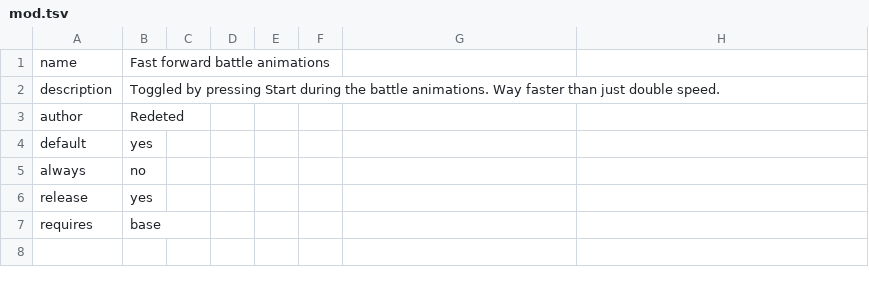
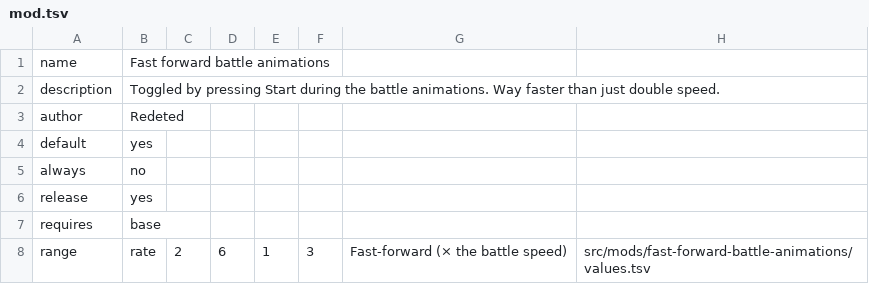
Before and after one commit to ayla6/megami-ibunroku-persona-translation, a TSV file: src/mods/fast-forward-battle-animations/mod.tsv, drawn as a sheet; the diff names each change by its address in the sheet, - before the commit and + after, or states it on an @@ line.

Commit message:
Speed mods: whole-turn battle speeds with per-part sliders, faster battle entry, overworld run speed
- battle-speedup: turns run at the selected speed (summons and skills,
  and the rest of a turn, each its own slider), plus the battle entry
  (dungeon shatter and wave, overworld shatter, the opening camera); the
  three follow the main Speed slider until set on their own. Hidden steps
  skip the transforms and sorting, not just the draw. The overworld hook
  now sits in the battle transition (exit 2, 0x80092828).
- fast-forward: a `rate` slider, multiplying the turn's own speed.
- run-in-dungeons: the loop's own frame counted in the masks; a held
  turn repeats no faster than retail's.
- overworld-run-speed (new): the overworld's own run at 2-4x walking.
- 60-fps: overworld step starts are flagged from the step start itself
  (one-tick steps read remaining 0 at every tick); jump limit one cell.
- Mod engine: `follows=KEY` ranges (mod.tsv, features.js, the page);
  range bytes are written again after every layer; saved non-numeric
  values are not restored into a range.
- unified-save-menu: the latin-alphabet compat includes folded in.
- Release notes for 2026-11-21.

```diff
--- a/src/mods/fast-forward-battle-animations/mod.tsv
+++ b/src/mods/fast-forward-battle-animations/mod.tsv
+row 8: range | rate | 2 | 6 | 1 | 3 | Fast-forward (× the battle speed) | src/mods/fast-forward-battle-animations/values.tsv
```
Also changed, not shown: 38 other files.
